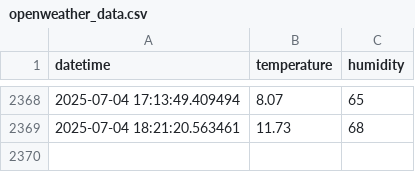
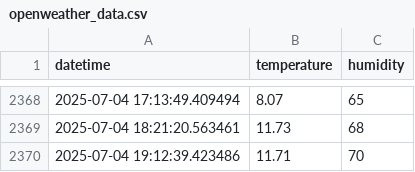
Before and after one commit to Romel-Lou22/openweather-automation, a CSV file: openweather_data.csv, drawn as a sheet; only a part is shown, gaps mark what is left out; the diff names each change by its address in the sheet, - before the commit and + after, or states it on an @@ line.

Commit message:
Actualización automática de datos de OpenWeather [skip ci]

```diff
--- a/openweather_data.csv
+++ b/openweather_data.csv
+row 2370: 2025-07-04 19:12:39.423486 | 11.71 | 70
```
